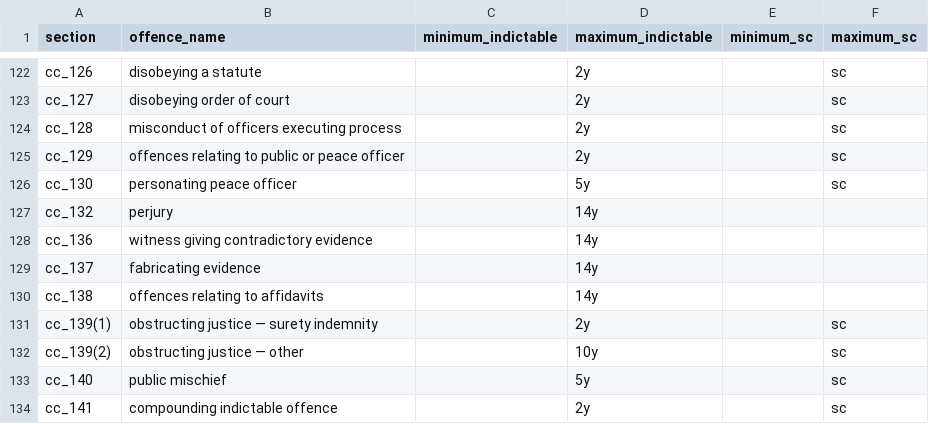
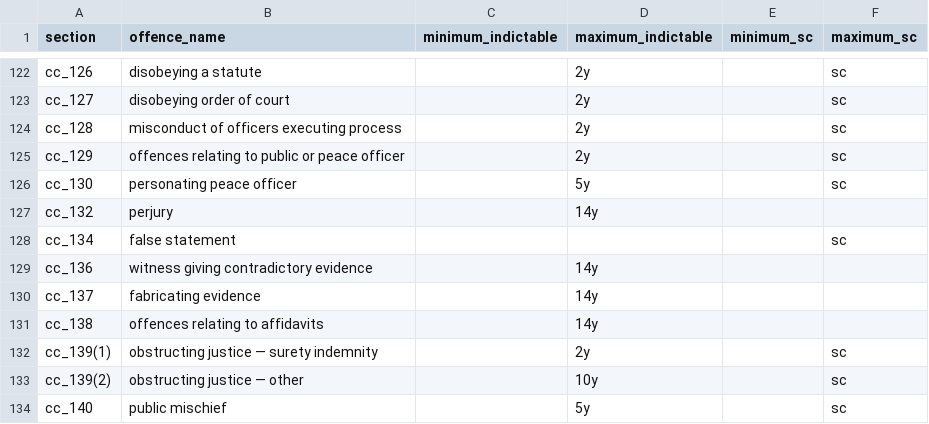
Before and after one commit to 646e62/criminal-code-tools, a CSV file: src/data/offence/cc-offences-2024-09-16.csv, drawn as a sheet; only a part is shown, gaps mark what is left out; the shorter side is filled out with more unchanged rows.

Commit message:
Update section 469 label and add false statement offence (s.134)

```diff
--- a/src/data/offence/cc-offences-2024-09-16.csv
+++ b/src/data/offence/cc-offences-2024-09-16.csv
@@ -127,2 +127,3 @@ cc_130,personating peace officer,,5y,,sc
 cc_132,perjury,,14y,,
+cc_134,false statement,,,,sc
 cc_136,witness giving contradictory evidence,,14y,,
```
Also changed, not shown: 1 other file.
